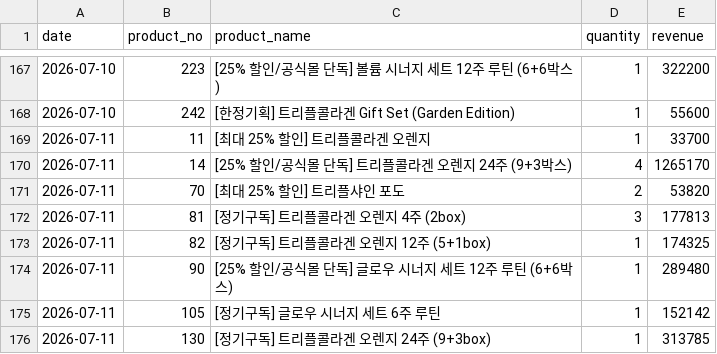
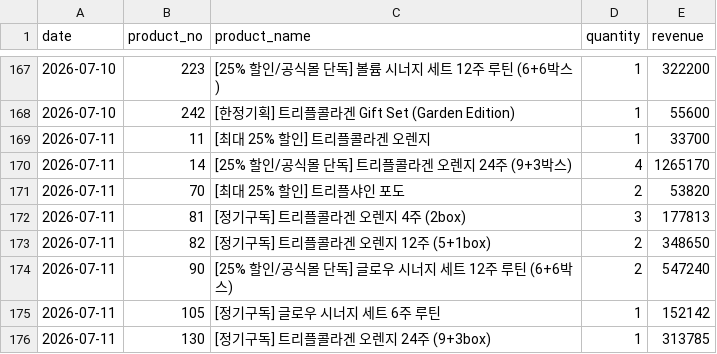
Before and after one commit to kaioh1010/cafe24-tracker, a CSV file: data/daily_sales.csv, drawn as a sheet; only a part is shown, gaps mark what is left out.

```diff
--- a/data/daily_sales.csv
+++ b/data/daily_sales.csv
@@ -172,4 +172,4 @@ date,product_no,product_name,quantity,revenue
 2026-07-11,81,[정기구독] 트리플콜라겐 오렌지 4주 (2box),3,177813
-2026-07-11,82,[정기구독] 트리플콜라겐 오렌지 12주 (5+1box),1,174325
-2026-07-11,90,[25% 할인/공식몰 단독] 글로우 시너지 세트  12주 루틴 (6+6박스),1,289480
+2026-07-11,82,[정기구독] 트리플콜라겐 오렌지 12주 (5+1box),2,348650
+2026-07-11,90,[25% 할인/공식몰 단독] 글로우 시너지 세트  12주 루틴 (6+6박스),2,547240
 2026-07-11,105,[정기구독] 글로우 시너지 세트 6주 루틴,1,152142
```
